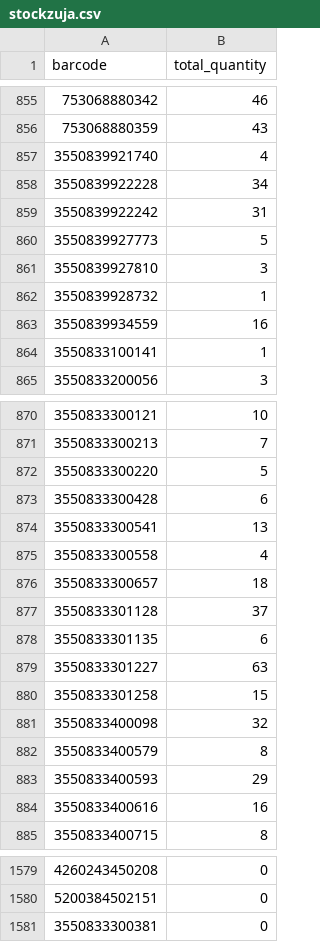
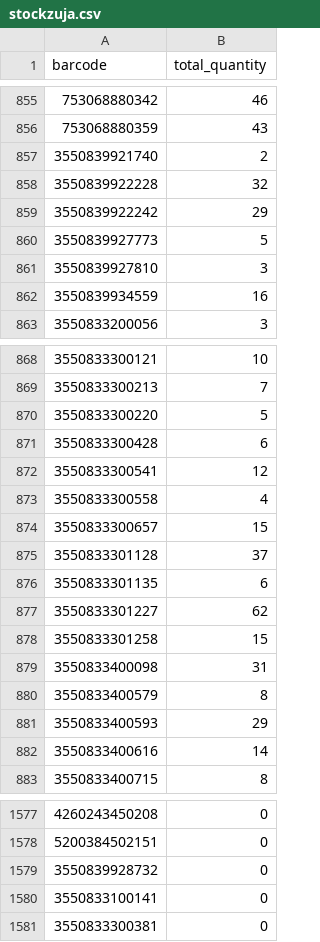
Before and after one commit to mbtylla/varle-xml, a CSV file: stockzuja.csv, drawn as a sheet; only a part is shown, gaps mark what is left out; removed rows and columns are numbered as before the commit, all else as after; the diff covers the shown part only; the diff names each change by its address in the sheet, - before the commit and + after, or states it on an @@ line.

```diff
--- a/stockzuja.csv
+++ b/stockzuja.csv
-B857 (total_quantity): 4
+B857 (total_quantity): 2
-B858 (total_quantity): 34
+B858 (total_quantity): 32
-B859 (total_quantity): 31
+B859 (total_quantity): 29
-row 862: 3550839928732 | 1
-row 864: 3550833100141 | 1
-B872 (total_quantity): 13
+B872 (total_quantity): 12
-B874 (total_quantity): 18
+B874 (total_quantity): 15
-B877 (total_quantity): 63
+B877 (total_quantity): 62
-B879 (total_quantity): 32
+B879 (total_quantity): 31
-B882 (total_quantity): 16
+B882 (total_quantity): 14
+row 1579: 3550839928732 | 0
+row 1580: 3550833100141 | 0
```
Also changed, not shown: 77 edited cells elsewhere in this file, 2 other files.
